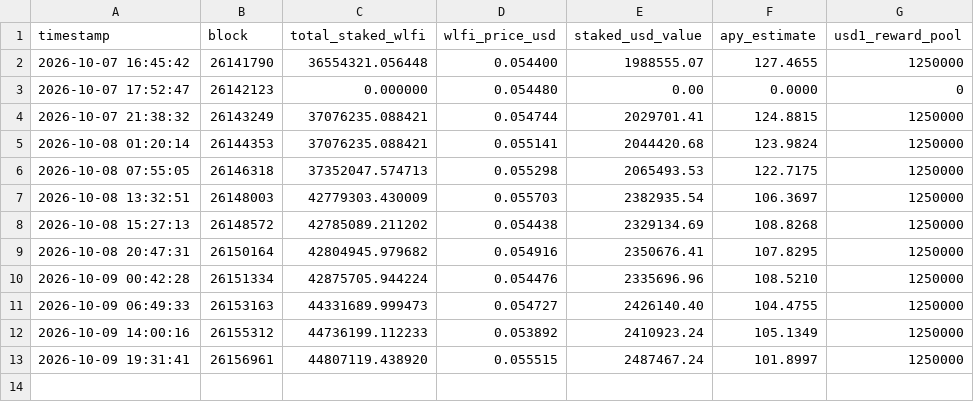
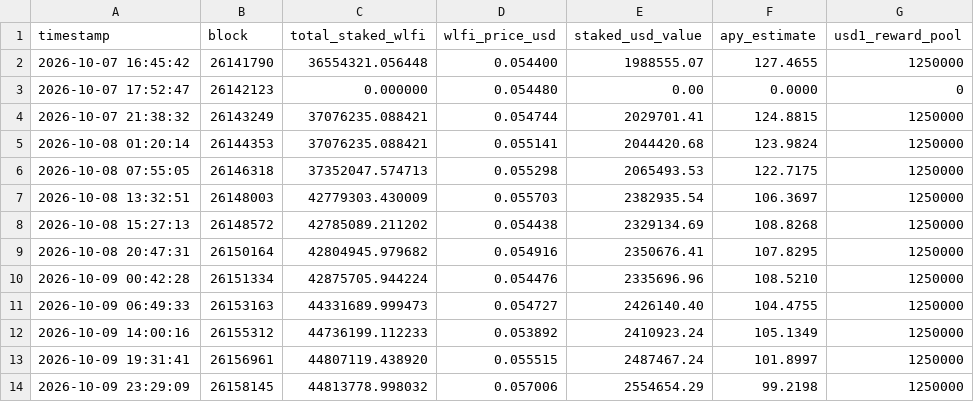
Before and after one commit to lm317asdf-alt/wlfi-staking-monitor, a CSV file: staking_history.csv, drawn as a sheet.

```diff
--- a/staking_history.csv
+++ b/staking_history.csv
@@ -13 +13,2 @@ timestamp,block,total_staked_wlfi,wlfi_price_usd,staked_usd_value,apy_estimate,u
 2026-10-09 19:31:41,26156961,44807119.438920,0.055515,2487467.24,101.8997,1250000
+2026-10-09 23:29:09,26158145,44813778.998032,0.057006,2554654.29,99.2198,1250000
```
Also changed, not shown: 1 other file.
